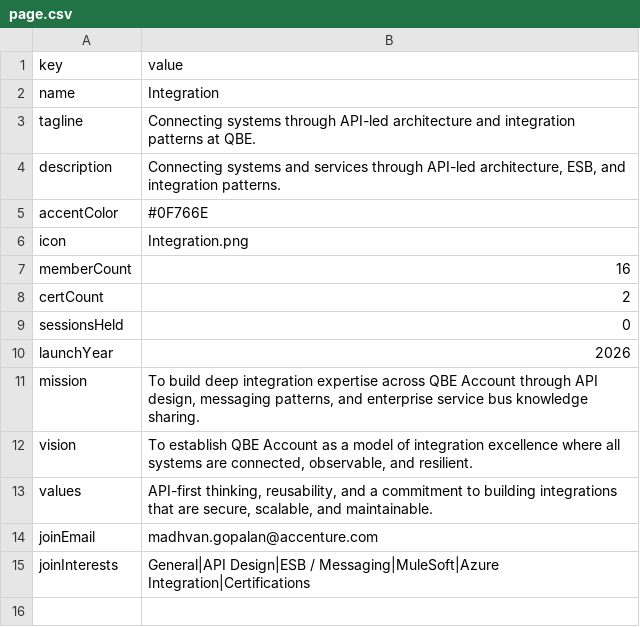
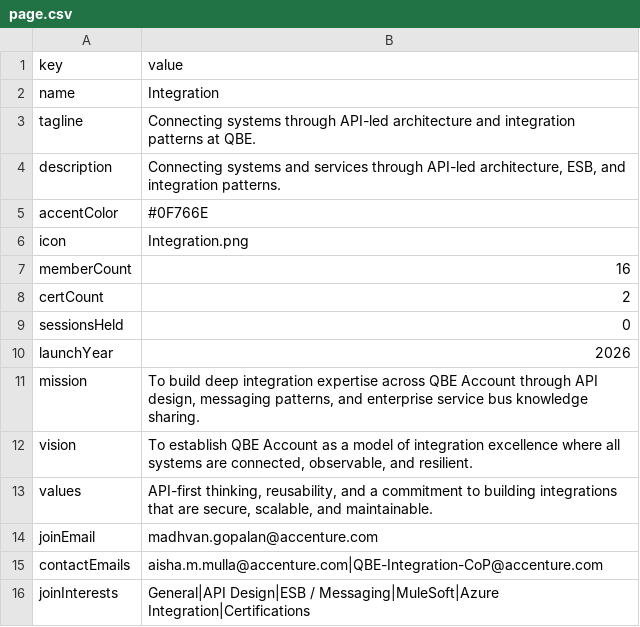
Before and after one commit to pramodh-nagaraja/community-of-practice-microsite, a CSV file: content/integration/page.csv, drawn as a sheet.

```diff
--- a/content/integration/page.csv
+++ b/content/integration/page.csv
@@ -14,2 +14,3 @@ values,"API-first thinking, reusability, and a commitment to building integratio
 joinEmail,madhvan.gopalan@accenture.com
+contactEmails,aisha.m.mulla@accenture.com|QBE-Integration-CoP@accenture.com
 joinInterests,General|API Design|ESB / Messaging|MuleSoft|Azure Integration|Certifications
```
Also changed, not shown: 1 other file.
